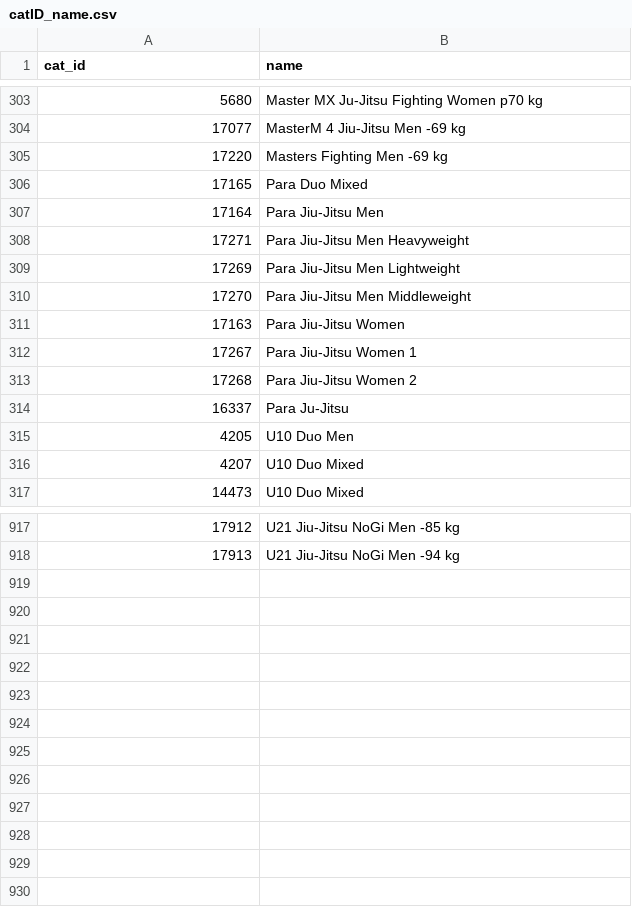
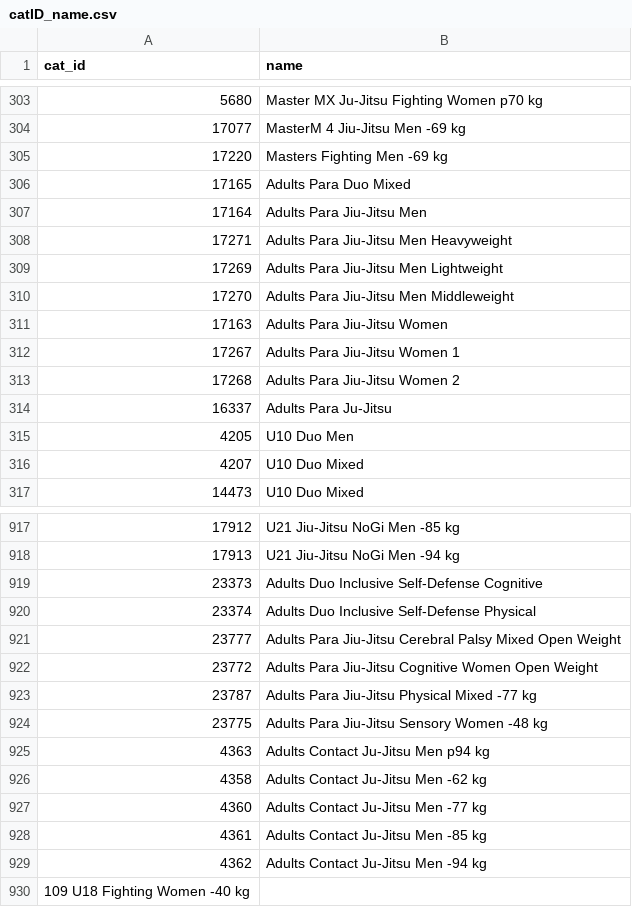
Before and after one commit to ClaudiaBehnke86/JJIFsupportFiles, a CSV file: catID_name.csv, drawn as a sheet; only a part is shown, gaps mark what is left out.

Commit message:
Update catID_name.csv

```diff
--- a/catID_name.csv
+++ b/catID_name.csv
@@ -305,11 +305,11 @@ cat_id;name
 17220;Masters Fighting Men -69 kg
-17165;Para Duo Mixed
-17164;Para Jiu-Jitsu Men
-17271;Para Jiu-Jitsu Men Heavyweight
-17269;Para Jiu-Jitsu Men Lightweight
-17270;Para Jiu-Jitsu Men Middleweight
-17163;Para Jiu-Jitsu Women
-17267;Para Jiu-Jitsu Women 1
-17268;Para Jiu-Jitsu Women 2
-16337;Para Ju-Jitsu
+17165;Adults Para Duo Mixed
+17164;Adults Para Jiu-Jitsu Men
+17271;Adults Para Jiu-Jitsu Men Heavyweight
+17269;Adults Para Jiu-Jitsu Men Lightweight
+17270;Adults Para Jiu-Jitsu Men Middleweight
+17163;Adults Para Jiu-Jitsu Women
+17267;Adults Para Jiu-Jitsu Women 1
+17268;Adults Para Jiu-Jitsu Women 2
+16337;Adults Para Ju-Jitsu
 4205;U10 Duo Men
@@ -918 +918,13 @@ cat_id;name
 17913;U21 Jiu-Jitsu NoGi Men -94 kg
+23373;Adults Duo Inclusive Self-Defense Cognitive
+23374;Adults Duo Inclusive Self-Defense Physical
+23777;Adults Para Jiu-Jitsu Cerebral Palsy Mixed Open Weight
+23772;Adults Para Jiu-Jitsu Cognitive Women Open Weight
+23787;Adults Para Jiu-Jitsu Physical Mixed -77 kg
+23775;Adults Para Jiu-Jitsu Sensory Women -48 kg
+4363;Adults Contact Ju-Jitsu Men p94 kg
+4358;Adults Contact Ju-Jitsu Men -62 kg
+4360;Adults Contact Ju-Jitsu Men -77 kg
+4361;Adults Contact Ju-Jitsu Men -85 kg
+4362;Adults Contact Ju-Jitsu Men -94 kg
+109	U18 Fighting Women -40 kg
```
